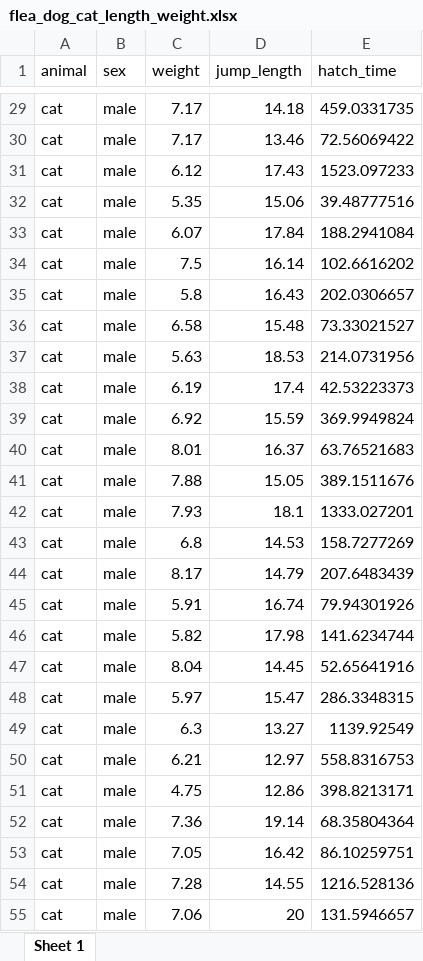
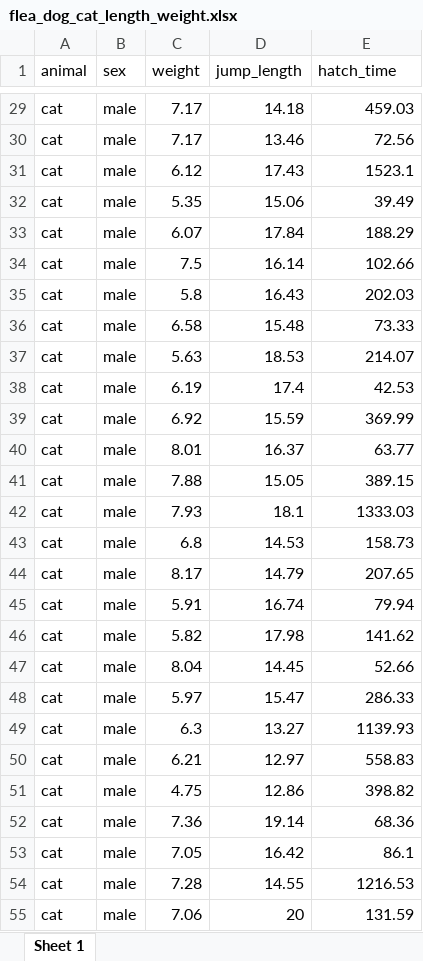
Before and after one commit to jkruppa/jkruppa.github.io, an Excel workbook: data/flea_dog_cat_length_weight.xlsx, sheet Sheet 1, drawn as a sheet; only a part is shown, gaps mark what is left out; values as stored, in another font and other column widths than the file's, no borders; the diff covers the shown part only; the diff names each change by its address in the sheet, - before the commit and + after, or states it on an @@ line.

```diff
--- a/data/flea_dog_cat_length_weight.xlsx (sheet Sheet 1)
+++ b/data/flea_dog_cat_length_weight.xlsx (sheet Sheet 1)
-E29 (hatch_time): 459.0331735
+E29 (hatch_time): 459.03
-E30 (hatch_time): 72.56069422
+E30 (hatch_time): 72.56
-E31 (hatch_time): 1523.097233
+E31 (hatch_time): 1523.1
-E32 (hatch_time): 39.48777516
+E32 (hatch_time): 39.49
-E33 (hatch_time): 188.2941084
+E33 (hatch_time): 188.29
-E34 (hatch_time): 102.6616202
+E34 (hatch_time): 102.66
-E35 (hatch_time): 202.0306657
+E35 (hatch_time): 202.03
-E36 (hatch_time): 73.33021527
+E36 (hatch_time): 73.33
-E37 (hatch_time): 214.0731956
+E37 (hatch_time): 214.07
-E38 (hatch_time): 42.53223373
+E38 (hatch_time): 42.53
-E39 (hatch_time): 369.9949824
+E39 (hatch_time): 369.99
-E40 (hatch_time): 63.76521683
+E40 (hatch_time): 63.77
-E41 (hatch_time): 389.1511676
+E41 (hatch_time): 389.15
-E42 (hatch_time): 1333.027201
+E42 (hatch_time): 1333.03
-E43 (hatch_time): 158.7277269
+E43 (hatch_time): 158.73
-E44 (hatch_time): 207.6483439
+E44 (hatch_time): 207.65
-E45 (hatch_time): 79.94301926
+E45 (hatch_time): 79.94
-E46 (hatch_time): 141.6234744
+E46 (hatch_time): 141.62
-E47 (hatch_time): 52.65641916
+E47 (hatch_time): 52.66
-E48 (hatch_time): 286.3348315
+E48 (hatch_time): 286.33
-E49 (hatch_time): 1139.92549
+E49 (hatch_time): 1139.93
-E50 (hatch_time): 558.8316753
+E50 (hatch_time): 558.83
-E51 (hatch_time): 398.8213171
+E51 (hatch_time): 398.82
-E52 (hatch_time): 68.35804364
+E52 (hatch_time): 68.36
-E53 (hatch_time): 86.10259751
+E53 (hatch_time): 86.1
-E54 (hatch_time): 1216.528136
+E54 (hatch_time): 1216.53
-E55 (hatch_time): 131.5946657
+E55 (hatch_time): 131.59
```
Also changed, not shown: 373 edited cells elsewhere in this sheet, 9 other files.
